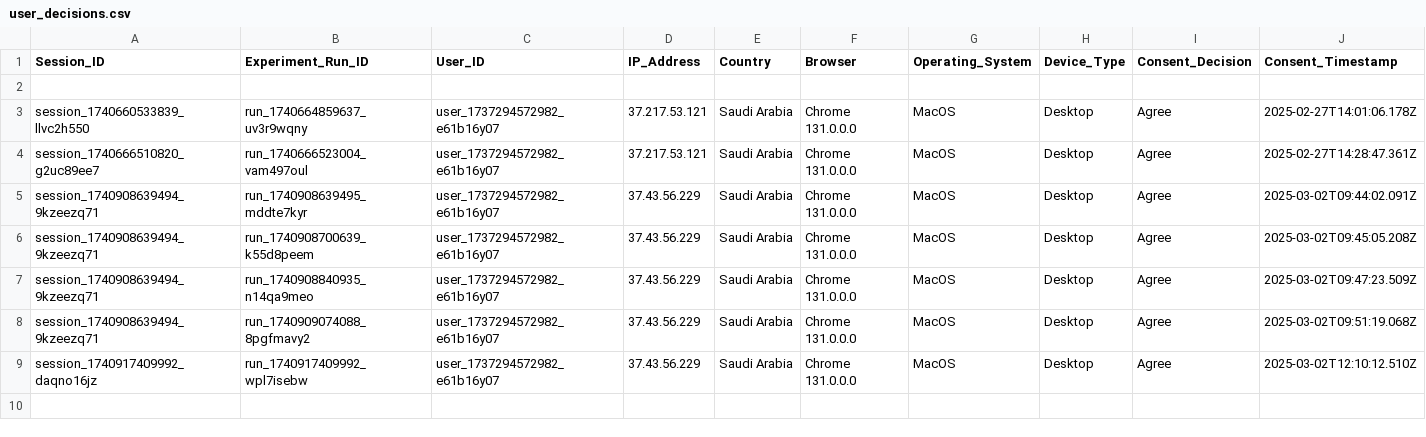
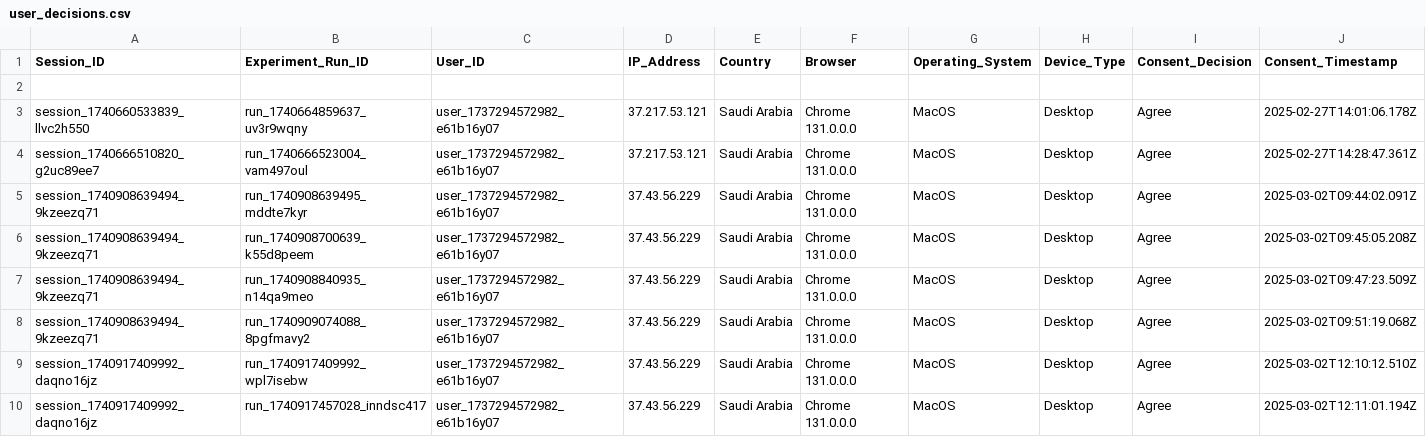
Before and after one commit to MARAM701/tracking-server, a CSV file: data/user_decisions.csv, drawn as a sheet; only a part is shown; rows hold the shown columns only; the diff names each change by its address in the sheet, - before the commit and + after, or states it on an @@ line.

Commit message:
Update tracking data

```diff
--- a/data/user_decisions.csv
+++ b/data/user_decisions.csv
+row 10: session_1740917409992_daqno16jz | run_1740917457028_inndsc417 | user_1737294572982_e61b16y07 | 37.43.56.229 | Saudi Arabia | Chrome 131.0.0.0 | MacOS | Desktop | Agree | 2025-03-02T12:11:01.194Z
```
